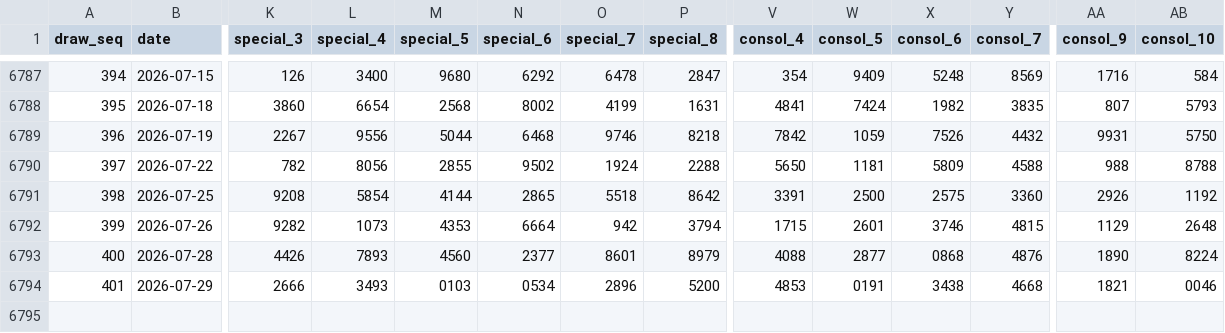
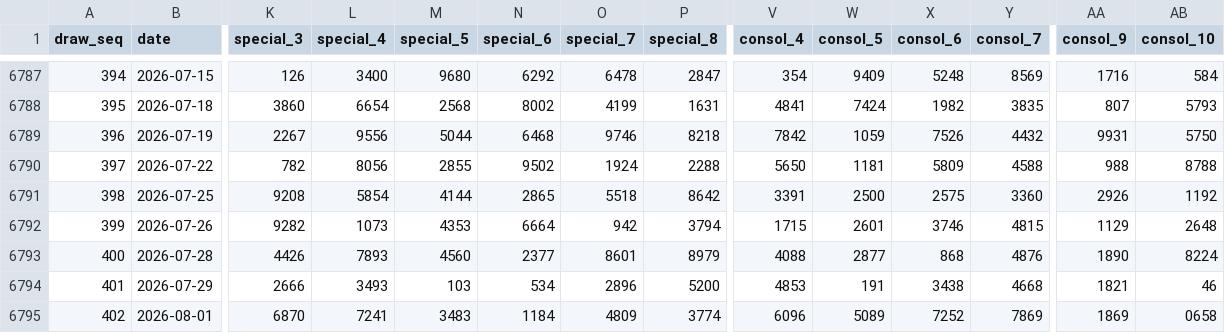
Before and after one commit to deadboy18/malaysia-4d, a CSV file: data/magnum_draws.csv, drawn as a sheet; only a part is shown, gaps mark what is left out; rows hold the shown columns only; the diff names each change by its address in the sheet, - before the commit and + after, or states it on an @@ line.

```diff
--- a/data/magnum_draws.csv
+++ b/data/magnum_draws.csv
-X6793 (consol_6): 0868
+X6793 (consol_6): 868
-M6794 (special_5): 0103
+M6794 (special_5): 103
-N6794 (special_6): 0534
+N6794 (special_6): 534
-W6794 (consol_5): 0191
+W6794 (consol_5): 191
-AB6794 (consol_10): 0046
+AB6794 (consol_10): 46
+row 6795: 402 | 2026-08-01 | 6870 | 7241 | 3483 | 1184 | 4809 | 3774 | 6096 | 5089 | 7252 | 7869 | 1869 | 0658
```
Also changed, not shown: data/damacai_draws.csv, data/sportstoto_draws.csv, 4 other files.
